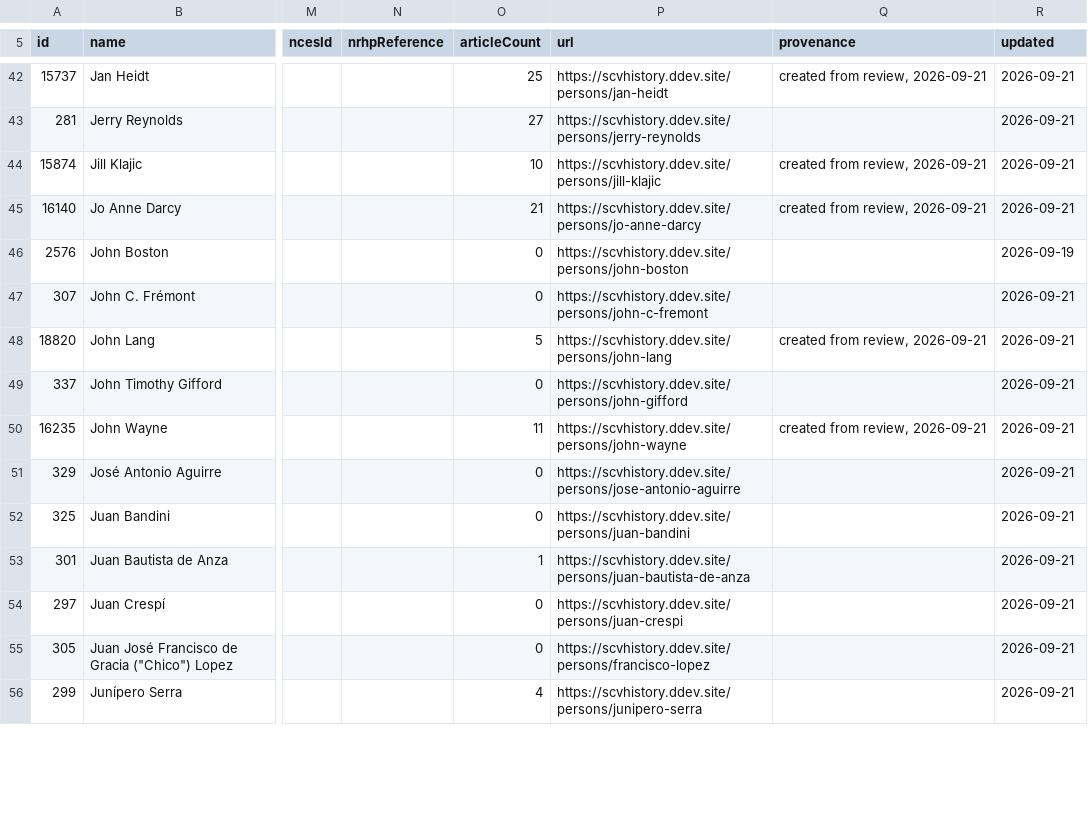
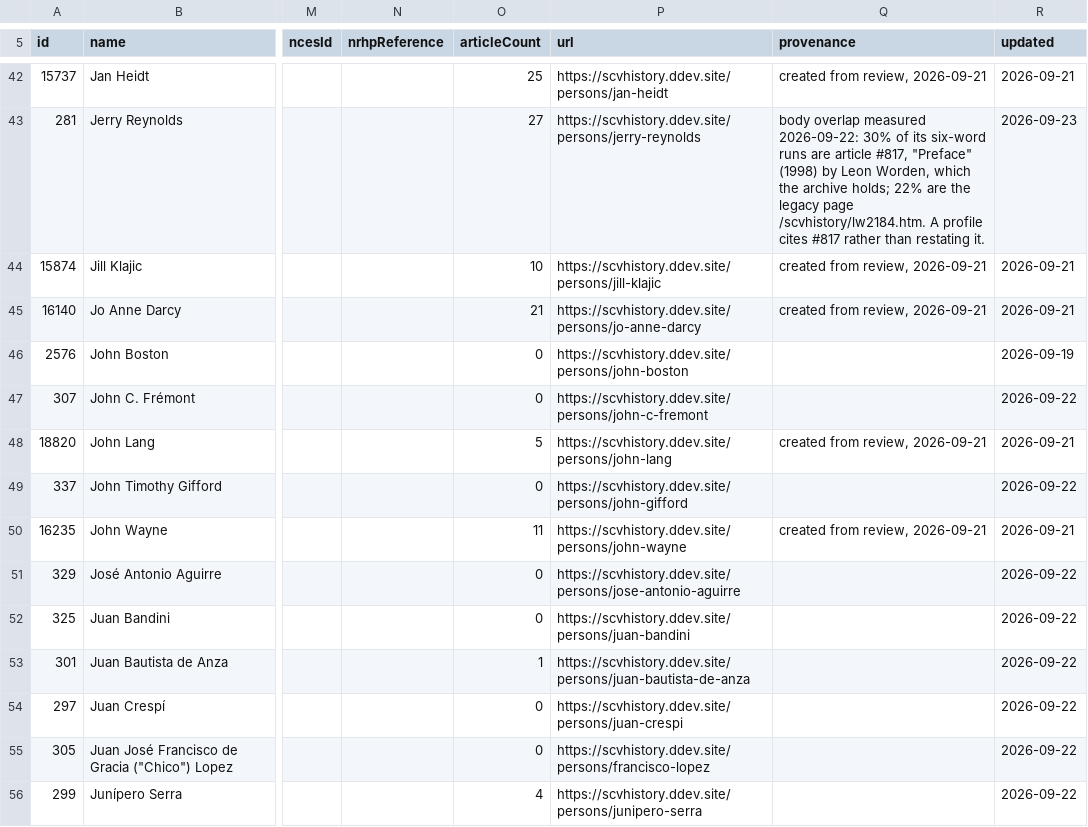
Before and after one commit to starksocialmedia/scvhistory, a CSV file: web/data/people.csv, drawn as a sheet; only a part is shown, gaps mark what is left out; the diff covers the shown part only; the diff names each change by its address in the sheet, - before the commit and + after, or states it on an @@ line.

```diff
--- a/web/data/people.csv
+++ b/web/data/people.csv
-Q43 (provenance): (empty)
+Q43 (provenance): body overlap measured 2026-09-22: 30% of its six-word runs are article #817, "Preface" (1998) by Leon Worden, which the archive holds; 22% are the legacy page /scvhistory/lw2184.htm. A profile cites #817 rather than restating it.
-R43 (updated): 2026-09-21
+R43 (updated): 2026-09-23
-R47 (updated): 2026-09-21
+R47 (updated): 2026-09-22
-R49 (updated): 2026-09-21
+R49 (updated): 2026-09-22
-R51:R56 (updated): 2026-09-21
+R51:R56 (updated): 2026-09-22
```
Also changed, not shown: 30 edited cells elsewhere in this file, web/data/collections.csv, web/data/organizations.csv, 6 other files.
